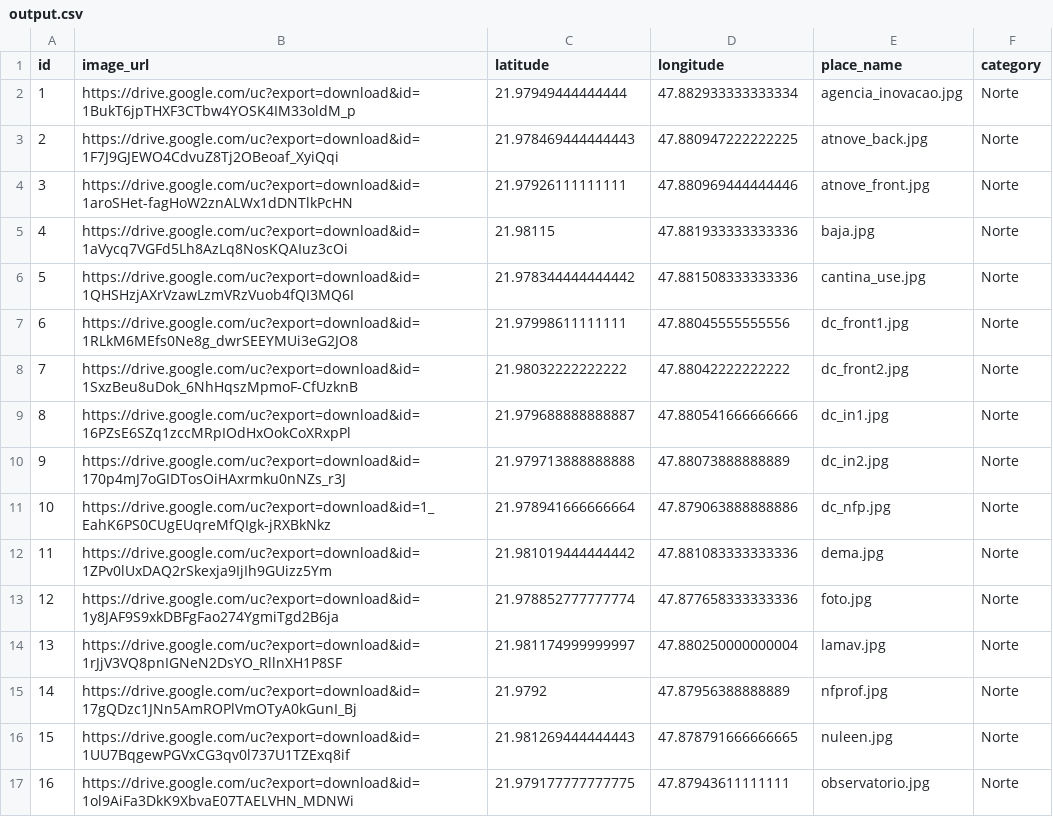
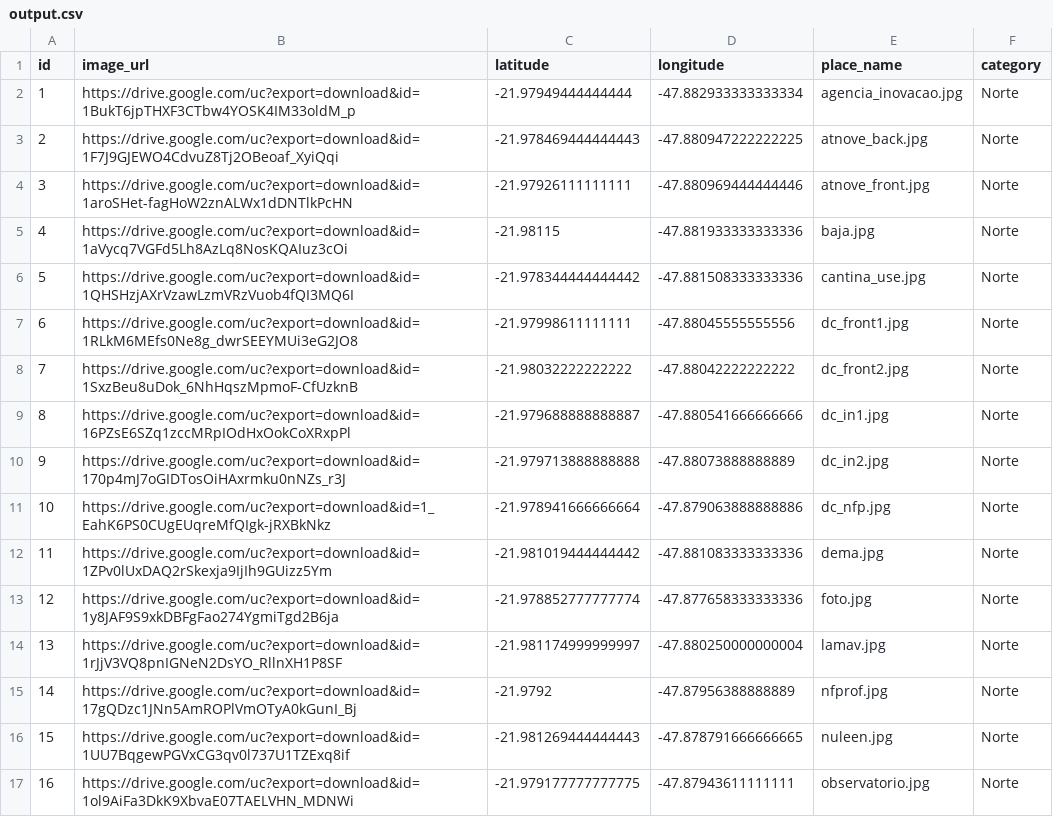
Before and after one commit to Gustag16/DACOMP_Geoguessr, a CSV file: output.csv, drawn as a sheet; only a part is shown; the diff covers the shown part only.

Commit message:
Fix latitude and longitude signs in output.csv
Updated latitude and longitude values for locations.

```diff
--- a/output.csv
+++ b/output.csv
@@ -1,17 +1,17 @@
 id,image_url,latitude,longitude,place_name,category
-1,https://drive.google.com/uc?export=download&id=1BukT6jpTHXF3CTbw4YOSK4IM33oldM_p,21.97949444444444,47.882933333333334,agencia_inovacao.jpg,Norte
-2,https://drive.google.com/uc?export=download&id=1F7J9GJEWO4CdvuZ8Tj2OBeoaf_XyiQqi,21.978469444444443,47.880947222222225,atnove_back.jpg,Norte
-3,https://drive.google.com/uc?export=download&id=1aroSHet-fagHoW2znALWx1dDNTlkPcHN,21.97926111111111,47.880969444444446,atnove_front.jpg,Norte
-4,https://drive.google.com/uc?export=download&id=1aVycq7VGFd5Lh8AzLq8NosKQAIuz3cOi,21.98115,47.881933333333336,baja.jpg,Norte
-5,https://drive.google.com/uc?export=download&id=1QHSHzjAXrVzawLzmVRzVuob4fQI3MQ6I,21.978344444444442,47.881508333333336,cantina_use.jpg,Norte
-6,https://drive.google.com/uc?export=download&id=1RLkM6MEfs0Ne8g_dwrSEEYMUi3eG2JO8,21.97998611111111,47.88045555555556,dc_front1.jpg,Norte
-7,https://drive.google.com/uc?export=download&id=1SxzBeu8uDok_6NhHqszMpmoF-CfUzknB,21.98032222222222,47.88042222222222,dc_front2.jpg,Norte
-8,https://drive.google.com/uc?export=download&id=16PZsE6SZq1zccMRpIOdHxOokCoXRxpPl,21.979688888888887,47.880541666666666,dc_in1.jpg,Norte
-9,https://drive.google.com/uc?export=download&id=170p4mJ7oGIDTosOiHAxrmku0nNZs_r3J,21.979713888888888,47.88073888888889,dc_in2.jpg,Norte
-10,https://drive.google.com/uc?export=download&id=1_EahK6PS0CUgEUqreMfQIgk-jRXBkNkz,21.978941666666664,47.879063888888886,dc_nfp.jpg,Norte
-11,https://drive.google.com/uc?export=download&id=1ZPv0lUxDAQ2rSkexja9IjIh9GUizz5Ym,21.981019444444442,47.881083333333336,dema.jpg,Norte
-12,https://drive.google.com/uc?export=download&id=1y8JAF9S9xkDBFgFao274YgmiTgd2B6ja,21.978852777777774,47.877658333333336,foto.jpg,Norte
-13,https://drive.google.com/uc?export=download&id=1rJjV3VQ8pnIGNeN2DsYO_RllnXH1P8SF,21.981174999999997,47.880250000000004,lamav.jpg,Norte
-14,https://drive.google.com/uc?export=download&id=17gQDzc1JNn5AmROPlVmOTyA0kGunI_Bj,21.9792,47.87956388888889,nfprof.jpg,Norte
-15,https://drive.google.com/uc?export=download&id=1UU7BqgewPGVxCG3qv0l737U1TZExq8if,21.981269444444443,47.878791666666665,nuleen.jpg,Norte
-16,https://drive.google.com/uc?export=download&id=1ol9AiFa3DkK9XbvaE07TAELVHN_MDNWi,21.979177777777775,47.87943611111111,observatorio.jpg,Norte
+1,https://drive.google.com/uc?export=download&id=1BukT6jpTHXF3CTbw4YOSK4IM33oldM_p,-21.97949444444444,-47.882933333333334,agencia_inovacao.jpg,Norte
+2,https://drive.google.com/uc?export=download&id=1F7J9GJEWO4CdvuZ8Tj2OBeoaf_XyiQqi,-21.978469444444443,-47.880947222222225,atnove_back.jpg,Norte
+3,https://drive.google.com/uc?export=download&id=1aroSHet-fagHoW2znALWx1dDNTlkPcHN,-21.97926111111111,-47.880969444444446,atnove_front.jpg,Norte
+4,https://drive.google.com/uc?export=download&id=1aVycq7VGFd5Lh8AzLq8NosKQAIuz3cOi,-21.98115,-47.881933333333336,baja.jpg,Norte
+5,https://drive.google.com/uc?export=download&id=1QHSHzjAXrVzawLzmVRzVuob4fQI3MQ6I,-21.978344444444442,-47.881508333333336,cantina_use.jpg,Norte
+6,https://drive.google.com/uc?export=download&id=1RLkM6MEfs0Ne8g_dwrSEEYMUi3eG2JO8,-21.97998611111111,-47.88045555555556,dc_front1.jpg,Norte
+7,https://drive.google.com/uc?export=download&id=1SxzBeu8uDok_6NhHqszMpmoF-CfUzknB,-21.98032222222222,-47.88042222222222,dc_front2.jpg,Norte
+8,https://drive.google.com/uc?export=download&id=16PZsE6SZq1zccMRpIOdHxOokCoXRxpPl,-21.979688888888887,-47.880541666666666,dc_in1.jpg,Norte
+9,https://drive.google.com/uc?export=download&id=170p4mJ7oGIDTosOiHAxrmku0nNZs_r3J,-21.979713888888888,-47.88073888888889,dc_in2.jpg,Norte
+10,https://drive.google.com/uc?export=download&id=1_EahK6PS0CUgEUqreMfQIgk-jRXBkNkz,-21.978941666666664,-47.879063888888886,dc_nfp.jpg,Norte
+11,https://drive.google.com/uc?export=download&id=1ZPv0lUxDAQ2rSkexja9IjIh9GUizz5Ym,-21.981019444444442,-47.881083333333336,dema.jpg,Norte
+12,https://drive.google.com/uc?export=download&id=1y8JAF9S9xkDBFgFao274YgmiTgd2B6ja,-21.978852777777774,-47.877658333333336,foto.jpg,Norte
+13,https://drive.google.com/uc?export=download&id=1rJjV3VQ8pnIGNeN2DsYO_RllnXH1P8SF,-21.981174999999997,-47.880250000000004,lamav.jpg,Norte
+14,https://drive.google.com/uc?export=download&id=17gQDzc1JNn5AmROPlVmOTyA0kGunI_Bj,-21.9792,-47.87956388888889,nfprof.jpg,Norte
+15,https://drive.google.com/uc?export=download&id=1UU7BqgewPGVxCG3qv0l737U1TZExq8if,-21.981269444444443,-47.878791666666665,nuleen.jpg,Norte
+16,https://drive.google.com/uc?export=download&id=1ol9AiFa3DkK9XbvaE07TAELVHN_MDNWi,-21.979177777777775,-47.87943611111111,observatorio.jpg,Norte
```
Also changed, not shown: 62 edited cells elsewhere in this file.
